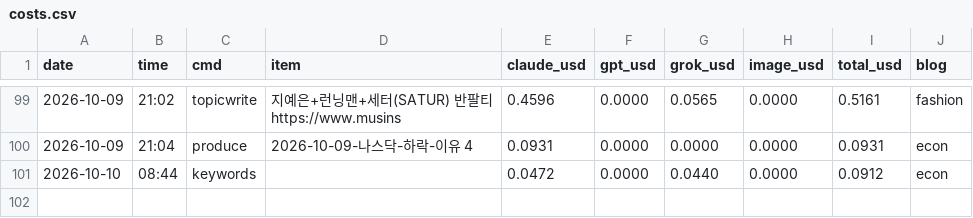
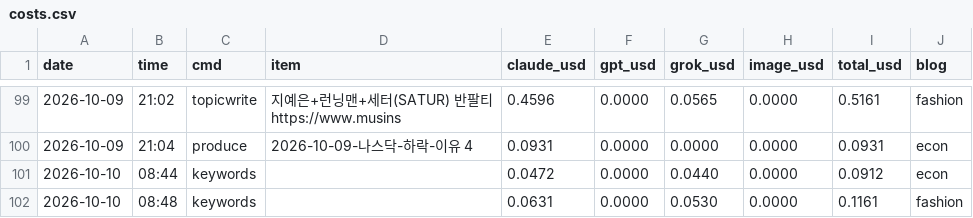
Before and after one commit to mahatera9218-create/shorts-engine, a CSV file: econ/costs.csv, drawn as a sheet; only a part is shown, gaps mark what is left out.

```diff
--- a/econ/costs.csv
+++ b/econ/costs.csv
@@ -107 +107,2 @@ https://www.musins",0.4596,0.0000,0.0565,0.0000,0.5161,fashion
 2026-10-10,08:44,keywords,,0.0472,0.0000,0.0440,0.0000,0.0912,econ
+2026-10-10,08:48,keywords,,0.0631,0.0000,0.0530,0.0000,0.1161,fashion
```
Also changed, not shown: 1 other file.
